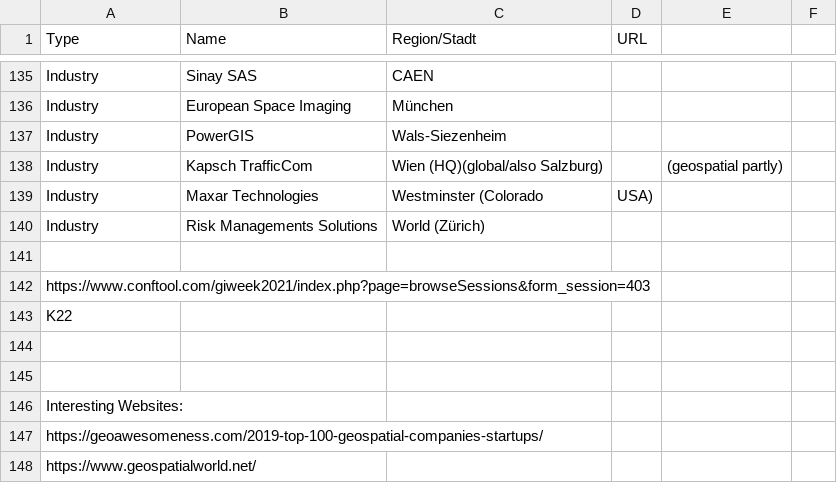
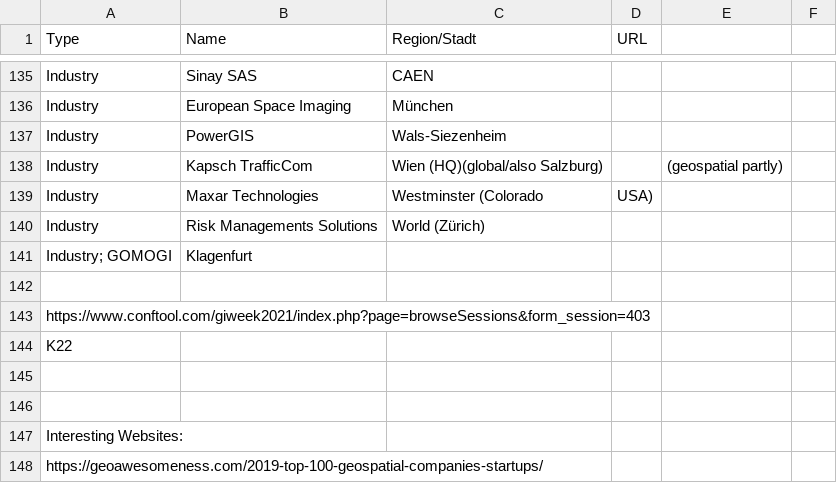
Before and after one commit to GIS-MrsSrvs/GI_Industry, a CSV file: data/firstCollection.csv, drawn as a sheet; only a part is shown, gaps mark what is left out; the shorter side is filled out with more unchanged rows; the diff names each change by its address in the sheet, - before the commit and + after, or states it on an @@ line.

Commit message:
Update firstCollection.csv

```diff
--- a/data/firstCollection.csv
+++ b/data/firstCollection.csv
+row 141: Industry; GOMOGI | Klagenfurt
```
